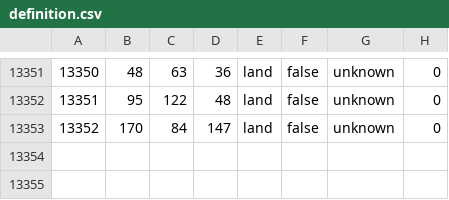
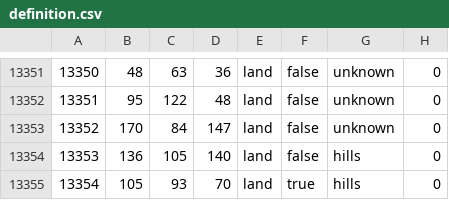
Before and after one commit to trooper828xx/Fucking-Gorgeous-States, a CSV file: bsmajor/map/definition.csv, drawn as a sheet; only a part is shown, gaps mark what is left out.

```diff
--- a/bsmajor/map/definition.csv
+++ b/bsmajor/map/definition.csv
@@ -13353 +13353,3 @@
 13352;170;84;147;land;false;unknown;0
+13353;136;105;140;land;false;hills;0
+13354;105;93;70;land;true;hills;0
```
Also changed, not shown: 36 other files.
